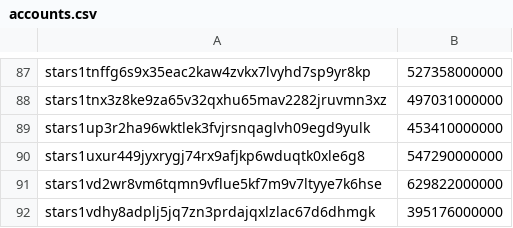
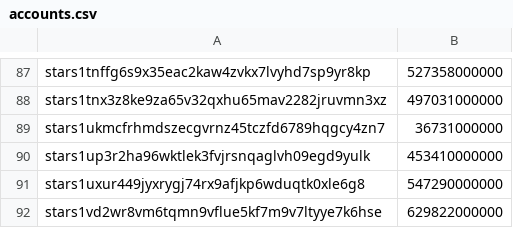
Before and after one commit to public-awesome/mainnet, a CSV file: stargaze-1/accounts/accounts.csv, drawn as a sheet; only a part is shown, gaps mark what is left out; the shorter side is filled out with more unchanged rows.

Commit message:
update accounts

```diff
--- a/stargaze-1/accounts/accounts.csv
+++ b/stargaze-1/accounts/accounts.csv
@@ -88,2 +88,3 @@ stars1tnffg6s9x35eac2kaw4zvkx7lvyhd7sp9yr8kp,527358000000
 stars1tnx3z8ke9za65v32qxhu65mav2282jruvmn3xz,497031000000
+stars1ukmcfrhmdszecgvrnz45tczfd6789hqgcy4zn7,36731000000
 stars1up3r2ha96wktlek3fvjrsnqaglvh09egd9yulk,453410000000
```
Also changed, not shown: 1 other file.
